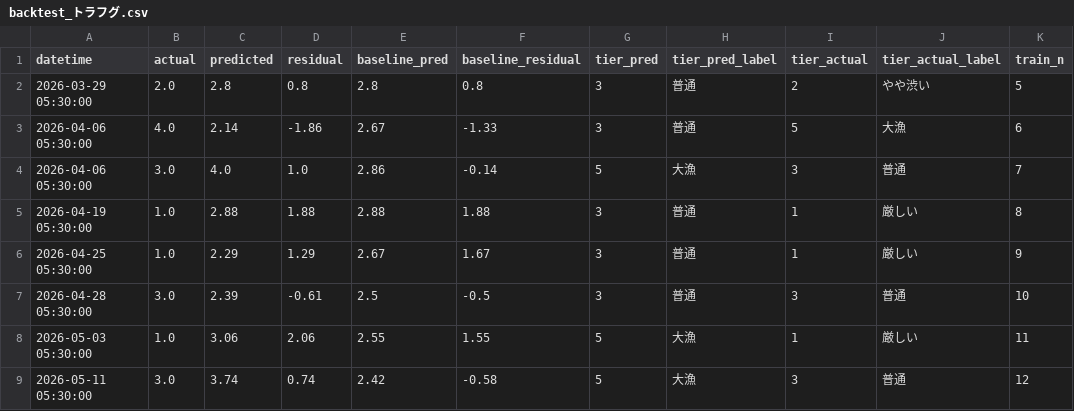
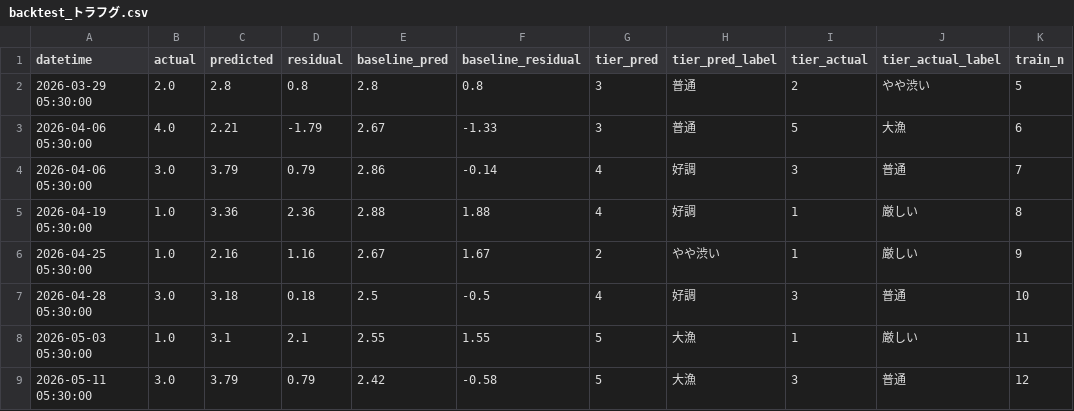
Before and after one commit to kk52222aho-lgtm/aichi-fishing-analysis, a CSV file: data/integrated/backtest_トラフグ.csv, drawn as a sheet.

```diff
--- a/data/integrated/backtest_トラフグ.csv
+++ b/data/integrated/backtest_トラフグ.csv
@@ -2,8 +2,8 @@ datetime,actual,predicted,residual,baseline_pred,baseline_residual,tier_pred,tie
 2026-03-29 05:30:00,2.0,2.8,0.8,2.8,0.8,3,普通,2,やや渋い,5
-2026-04-06 05:30:00,4.0,2.14,-1.86,2.67,-1.33,3,普通,5,大漁,6
-2026-04-06 05:30:00,3.0,4.0,1.0,2.86,-0.14,5,大漁,3,普通,7
-2026-04-19 05:30:00,1.0,2.88,1.88,2.88,1.88,3,普通,1,厳しい,8
-2026-04-25 05:30:00,1.0,2.29,1.29,2.67,1.67,3,普通,1,厳しい,9
-2026-04-28 05:30:00,3.0,2.39,-0.61,2.5,-0.5,3,普通,3,普通,10
-2026-05-03 05:30:00,1.0,3.06,2.06,2.55,1.55,5,大漁,1,厳しい,11
-2026-05-11 05:30:00,3.0,3.74,0.74,2.42,-0.58,5,大漁,3,普通,12
+2026-04-06 05:30:00,4.0,2.21,-1.79,2.67,-1.33,3,普通,5,大漁,6
+2026-04-06 05:30:00,3.0,3.79,0.79,2.86,-0.14,4,好調,3,普通,7
+2026-04-19 05:30:00,1.0,3.36,2.36,2.88,1.88,4,好調,1,厳しい,8
+2026-04-25 05:30:00,1.0,2.16,1.16,2.67,1.67,2,やや渋い,1,厳しい,9
+2026-04-28 05:30:00,3.0,3.18,0.18,2.5,-0.5,4,好調,3,普通,10
+2026-05-03 05:30:00,1.0,3.1,2.1,2.55,1.55,5,大漁,1,厳しい,11
+2026-05-11 05:30:00,3.0,3.79,0.79,2.42,-0.58,5,大漁,3,普通,12
```
Also changed, not shown: data/integrated/backtest_イサキ.csv, data/integrated/backtest_イシダイ.csv, 10 other files.
